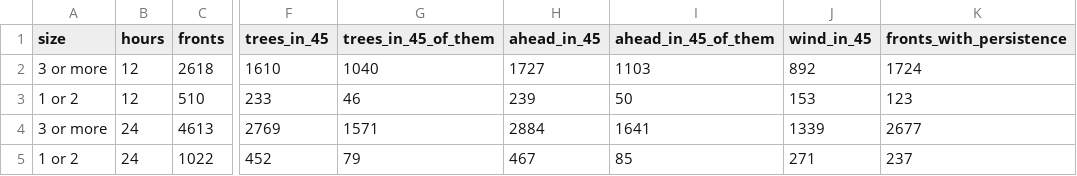
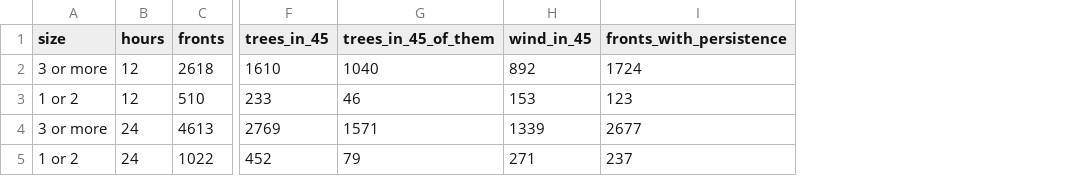
Before and after one commit to Amillanv/CHISPA, a CSV file: results/2020/forecast_direction.csv, drawn as a sheet; only a part is shown, gaps mark what is left out; the diff names each change by its address in the sheet, - before the commit and + after, or states it on an @@ line.

```diff
--- a/results/2020/forecast_direction.csv
+++ b/results/2020/forecast_direction.csv
-column H (ahead_in_45), rows 2-5: 1727 | 239 | 2884 | 467
-column I (ahead_in_45_of_them), rows 2-5: 1103 | 50 | 1641 | 85
```
Also changed, not shown: results/2022/forecast.csv, results/2024/forecast.csv, 36 other files.
